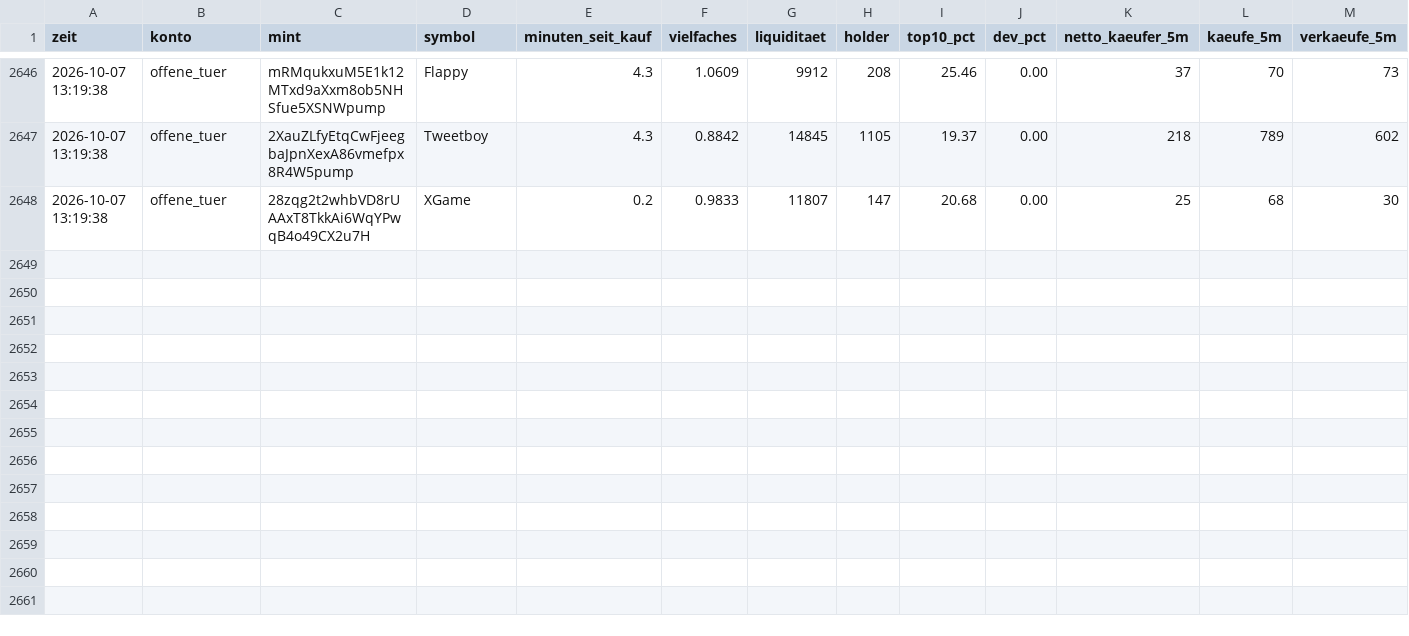
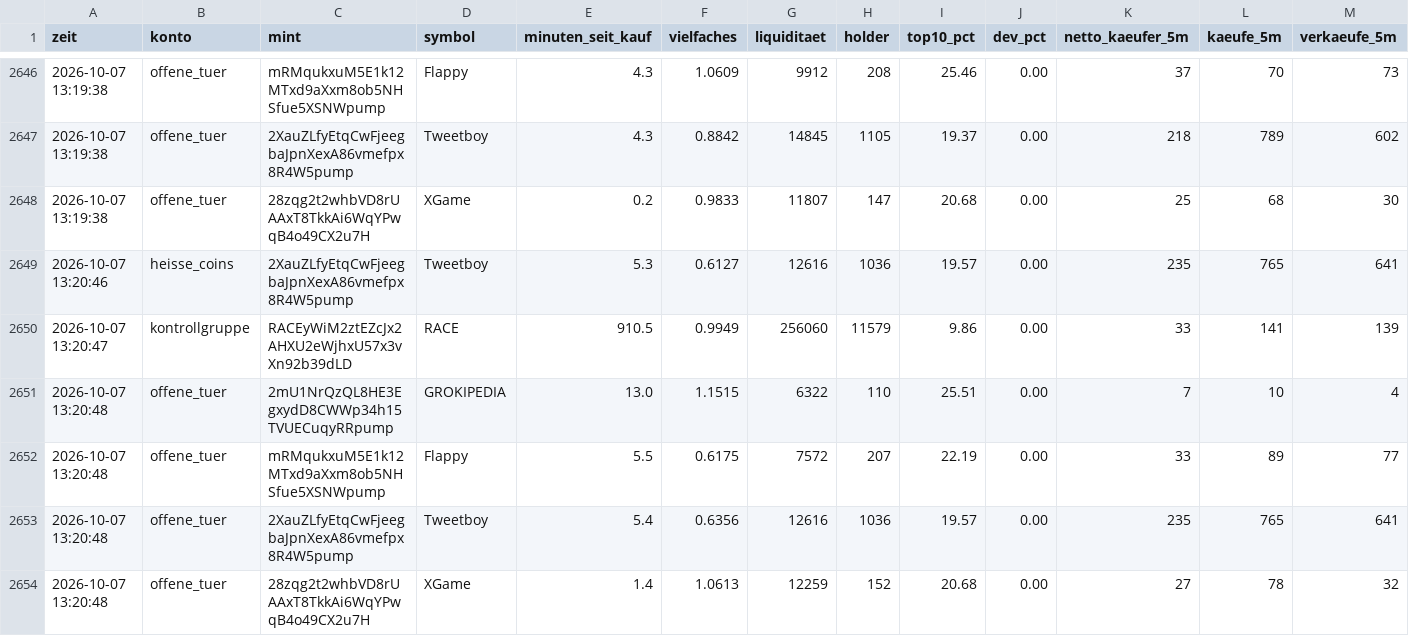
Before and after one commit to Jubosaurus/solana-meme-paperbot, a CSV file: flugschreiber/2026-10-07.csv, drawn as a sheet; only a part is shown, gaps mark what is left out; rows hold the shown columns only; the diff names each change by its address in the sheet, - before the commit and + after, or states it on an @@ line.

```diff
--- a/flugschreiber/2026-10-07.csv
+++ b/flugschreiber/2026-10-07.csv
+row 2649: 2026-10-07 13:20:46 | heisse_coins | 2XauZLfyEtqCwFjeegbaJpnXexA86vmefpx8R4W5pump | Tweetboy | 5.3 | 0.6127 | 12616 | 1036 | 19.57 | 0.00 | 235 | 765 | 641
+row 2650: 2026-10-07 13:20:47 | kontrollgruppe | RACEyWiM2ztEZcJx2AHXU2eWjhxU57x3vXn92b39dLD | RACE | 910.5 | 0.9949 | 256060 | 11579 | 9.86 | 0.00 | 33 | 141 | 139
+row 2651: 2026-10-07 13:20:48 | offene_tuer | 2mU1NrQzQL8HE3EgxydD8CWWp34h15TVUECuqyRRpump | GROKIPEDIA | 13.0 | 1.1515 | 6322 | 110 | 25.51 | 0.00 | 7 | 10 | 4
+row 2652: 2026-10-07 13:20:48 | offene_tuer | mRMqukxuM5E1k12MTxd9aXxm8ob5NHSfue5XSNWpump | Flappy | 5.5 | 0.6175 | 7572 | 207 | 22.19 | 0.00 | 33 | 89 | 77
+row 2653: 2026-10-07 13:20:48 | offene_tuer | 2XauZLfyEtqCwFjeegbaJpnXexA86vmefpx8R4W5pump | Tweetboy | 5.4 | 0.6356 | 12616 | 1036 | 19.57 | 0.00 | 235 | 765 | 641
+row 2654: 2026-10-07 13:20:48 | offene_tuer | 28zqg2t2whbVD8rUAAxT8TkkAi6WqYPwqB4o49CX2u7H | XGame | 1.4 | 1.0613 | 12259 | 152 | 20.68 | 0.00 | 27 | 78 | 32
```
Also changed, not shown: knapp_abgelehnt.csv, 15 other files.
